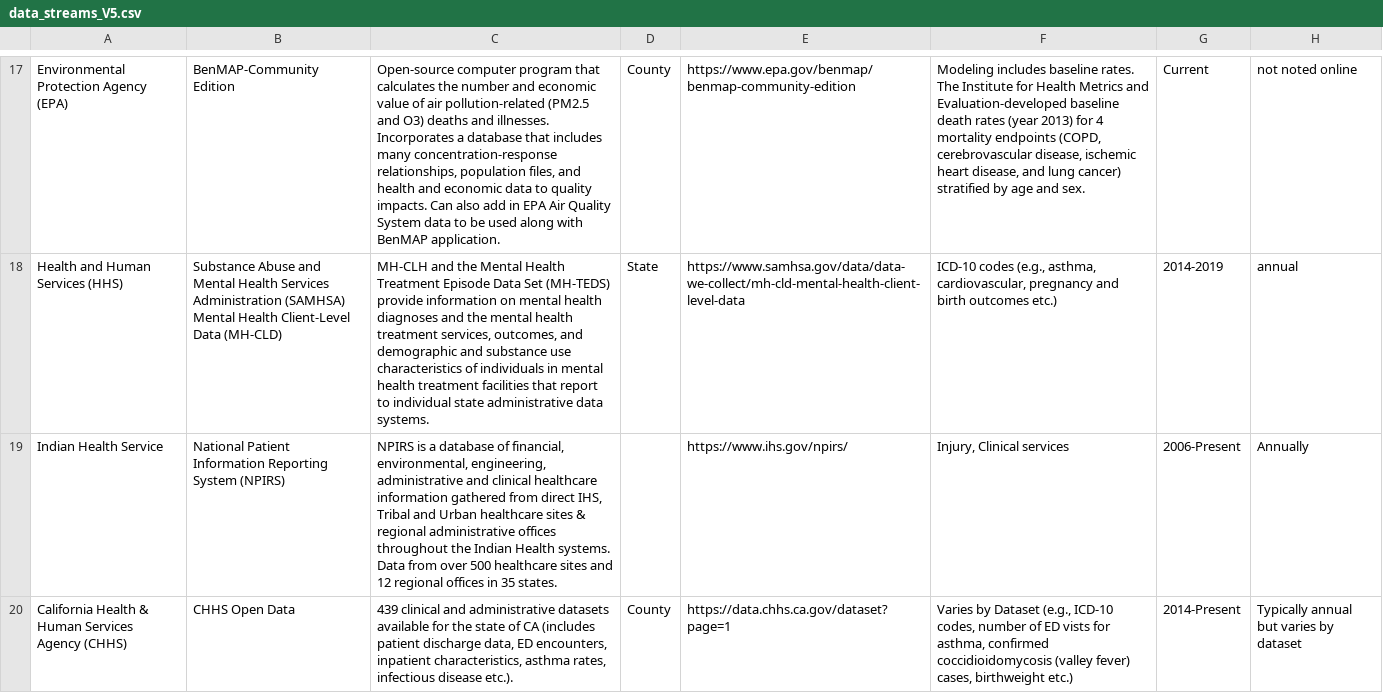
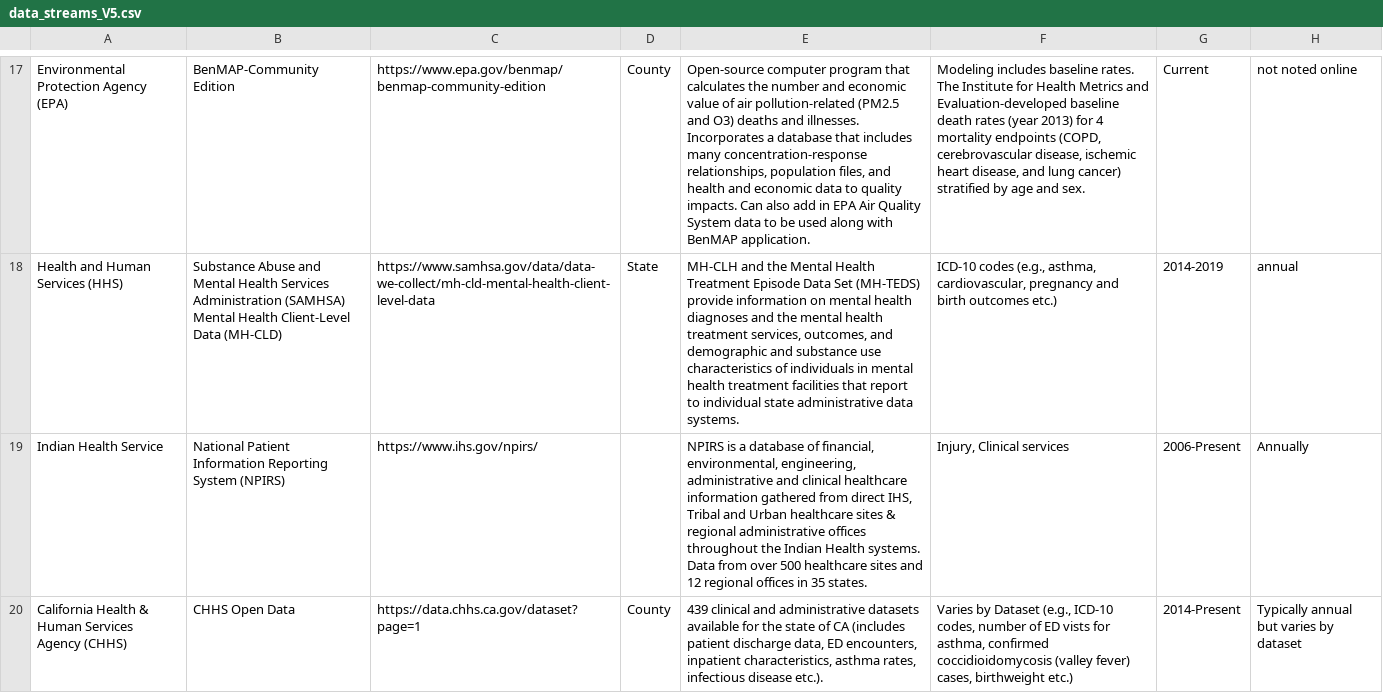
Before and after one commit to dmscott11/SDR_DataStreams, a CSV file: data/data_streams_V5.csv, drawn as a sheet; only a part is shown, gaps mark what is left out; the diff covers the shown part only; the diff names each change by its address in the sheet, - before the commit and + after, or states it on an @@ line.

Commit message:
Edited css, html, and data files

```diff
--- a/data/data_streams_V5.csv
+++ b/data/data_streams_V5.csv
-C17: Open-source computer program that calculates the number and economic value of air pollution-related (PM2.5 and O3) deaths and illnesses. Incorporates a database that includes many concentration-response relationships, population files, and health and economic data to quality impacts. Can also add in EPA Air Quality System data to be used along with BenMAP application.
+C17: https://www.epa.gov/benmap/benmap-community-edition
-E17: https://www.epa.gov/benmap/benmap-community-edition
+E17: Open-source computer program that calculates the number and economic value of air pollution-related (PM2.5 and O3) deaths and illnesses. Incorporates a database that includes many concentration-response relationships, population files, and health and economic data to quality impacts. Can also add in EPA Air Quality System data to be used along with BenMAP application.
-C18: MH-CLH and the Mental Health Treatment Episode Data Set (MH-TEDS) provide information on mental health diagnoses and the mental health treatment services, outcomes, and demographic and substance use characteristics of individuals in mental health treatment facilities that report to individual state administrative data systems.
+C18: https://www.samhsa.gov/data/data-we-collect/mh-cld-mental-health-client-level-data
-E18: https://www.samhsa.gov/data/data-we-collect/mh-cld-mental-health-client-level-data
+E18: MH-CLH and the Mental Health Treatment Episode Data Set (MH-TEDS) provide information on mental health diagnoses and the mental health treatment services, outcomes, and demographic and substance use characteristics of individuals in mental health treatment facilities that report to individual state administrative data systems.
-C19: NPIRS is a database of financial, environmental, engineering, administrative and clinical healthcare information gathered from direct IHS, Tribal and Urban healthcare sites & regional administrative offices throughout the Indian Health systems. Data from over 500 healthcare sites and 12 regional offices in 35 states.
+C19: https://www.ihs.gov/npirs/
-E19: https://www.ihs.gov/npirs/
+E19: NPIRS is a database of financial, environmental, engineering, administrative and clinical healthcare information gathered from direct IHS, Tribal and Urban healthcare sites & regional administrative offices throughout the Indian Health systems. Data from over 500 healthcare sites and 12 regional offices in 35 states.
-C20: 439 clinical and administrative datasets available for the state of CA (includes patient discharge data, ED encounters, inpatient characteristics, asthma rates, infectious disease etc.).
+C20: https://data.chhs.ca.gov/dataset?page=1
-E20: https://data.chhs.ca.gov/dataset?page=1
+E20: 439 clinical and administrative datasets available for the state of CA (includes patient discharge data, ED encounters, inpatient characteristics, asthma rates, infectious disease etc.).
```
Also changed, not shown: 162 edited cells elsewhere in this file, 4 other files.
